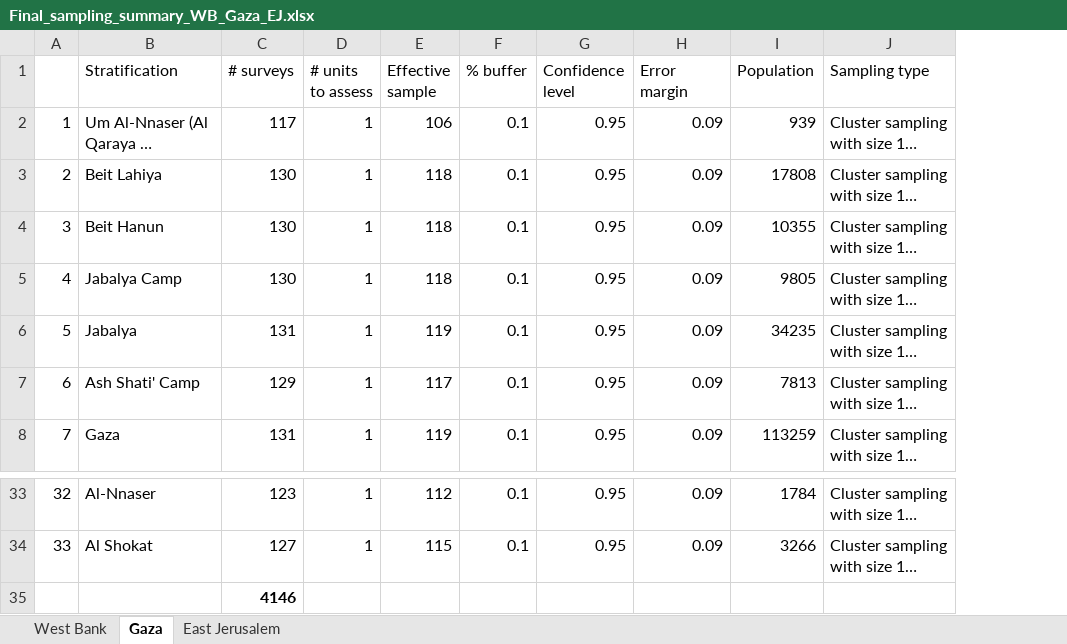
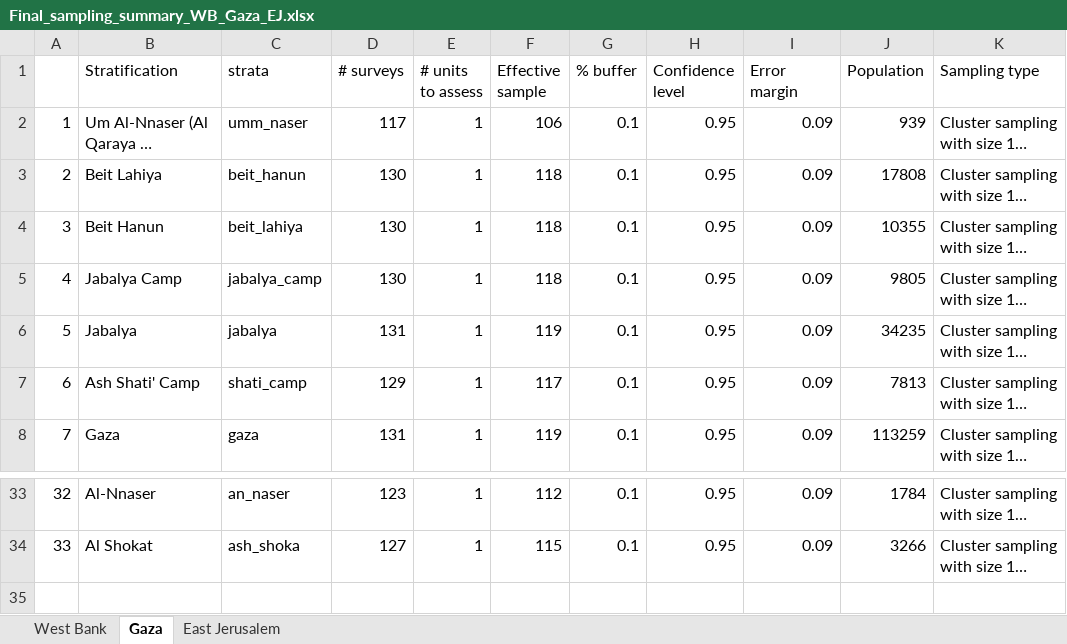
Before and after one commit to michaelbly/MSNA_Data_Cleaning_Opt, an Excel workbook: input/sample/Final_sampling_summary_WB_Gaza_EJ.xlsx, sheet Gaza, drawn as a sheet; only a part is shown, gaps mark what is left out; long unchanged cells end in …; values as stored, in another font and other column widths than the file's, no borders; removed rows and columns are numbered as before the commit, all else as after; the diff names each change by its address in the sheet, - before the commit and + after, or states it on an @@ line.

Commit message:
Adding variable "strata" in the data
Adding an entire column in the data, that is "strata

```diff
--- a/input/sample/Final_sampling_summary_WB_Gaza_EJ.xlsx (sheet Gaza)
+++ b/input/sample/Final_sampling_summary_WB_Gaza_EJ.xlsx (sheet Gaza)
+column C (strata), rows 2-8: umm_naser | beit_hanun | beit_lahiya | jabalya_camp | jabalya | shati_camp | gaza; rows 33-34: an_naser | ash_shoka
-row 35:  |  | 4146
```
Also changed, not shown: sheet West Bank, sheet East Jerusalem, input/raw_data/FINAL_Pilot_V12_REACH_oPt_Kobo_MSNA_June_2021_13062021_2021-06-20-05-33-16.xlsx, input/sample/Final_sampling_frame_WestBank_95_9_CS 8_B 15.xlsx, 14 other files.
